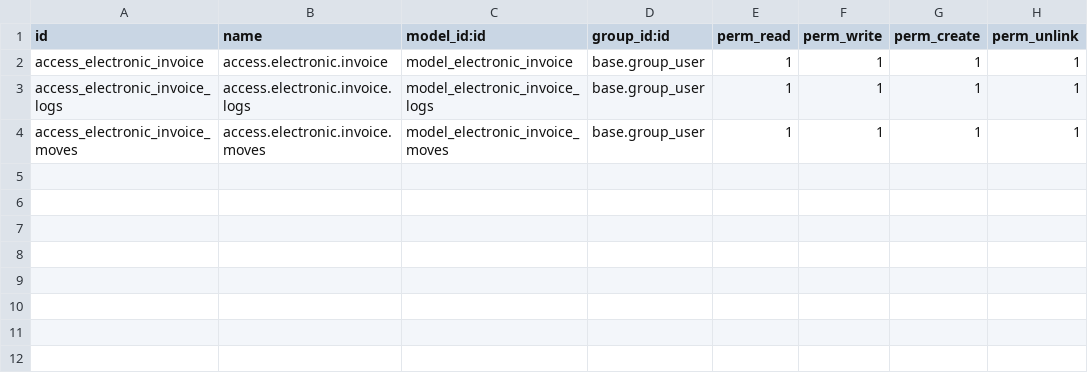
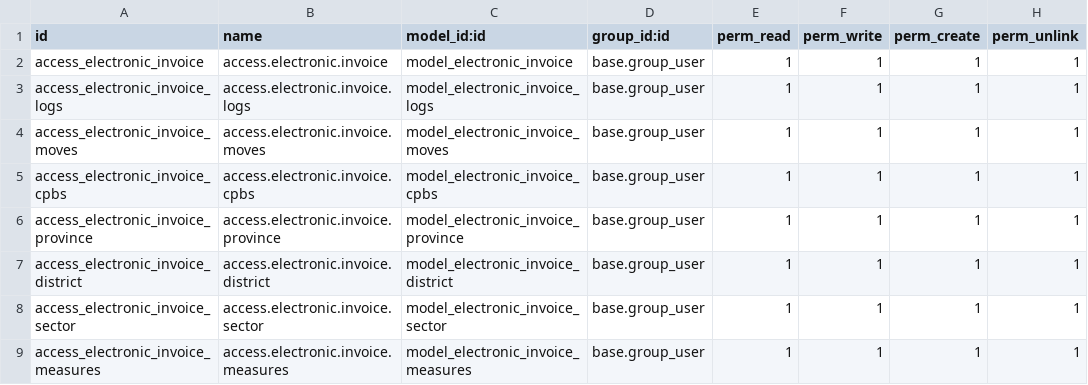
Before and after one commit to enrike14/HS-FE, a CSV file: hs_electronic_invoice/security/ir.model.access.csv, drawn as a sheet; the diff names each change by its address in the sheet, - before the commit and + after, or states it on an @@ line.

```diff
--- a/hs_electronic_invoice/security/ir.model.access.csv
+++ b/hs_electronic_invoice/security/ir.model.access.csv
+row 5: access_electronic_invoice_cpbs | access.electronic.invoice.cpbs | model_electronic_invoice_cpbs | base.group_user | 1 | 1 | 1 | 1
+row 6: access_electronic_invoice_province | access.electronic.invoice.province | model_electronic_invoice_province | base.group_user | 1 | 1 | 1 | 1
+row 7: access_electronic_invoice_district | access.electronic.invoice.district | model_electronic_invoice_district | base.group_user | 1 | 1 | 1 | 1
+row 8: access_electronic_invoice_sector | access.electronic.invoice.sector | model_electronic_invoice_sector | base.group_user | 1 | 1 | 1 | 1
+row 9: access_electronic_invoice_measures | access.electronic.invoice.measures | model_electronic_invoice_measures | base.group_user | 1 | 1 | 1 | 1
```
Also changed, not shown: 24 other files.
